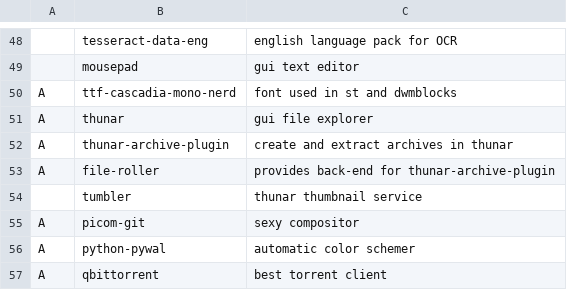
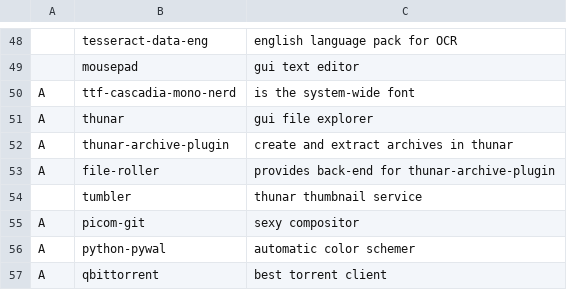
Before and after one commit to pm-lack/pm-larbs, a CSV file: progs.csv, drawn as a sheet; only a part is shown, gaps mark what is left out; the diff names each change by its address in the sheet, - before the commit and + after, or states it on an @@ line.

Commit message:
Update progs.csv

```diff
--- a/progs.csv
+++ b/progs.csv
-C50: font used in st and dwmblocks
+C50: is the system-wide font
```
